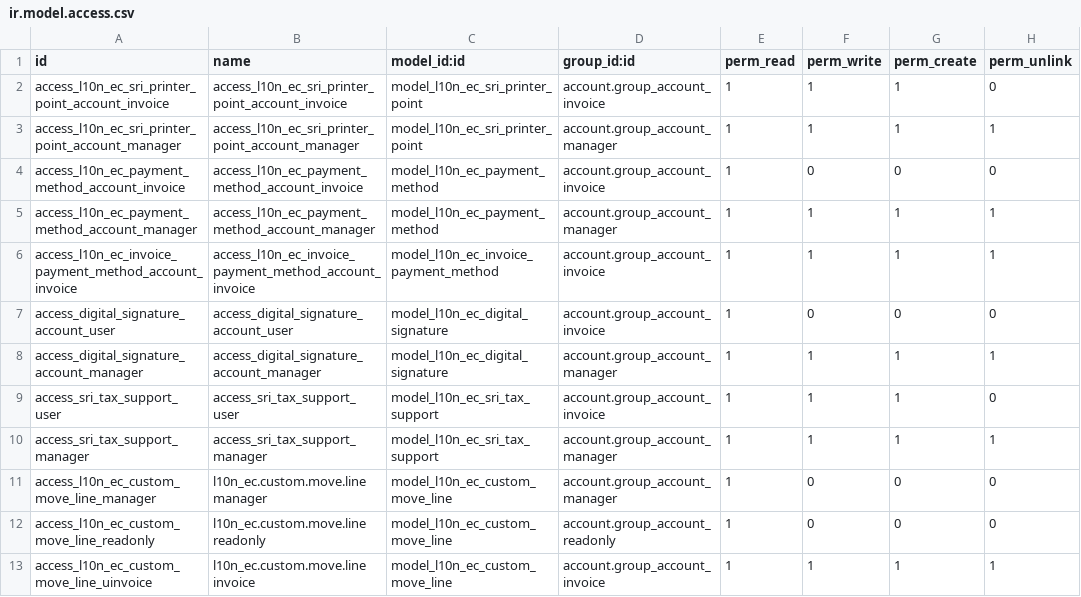
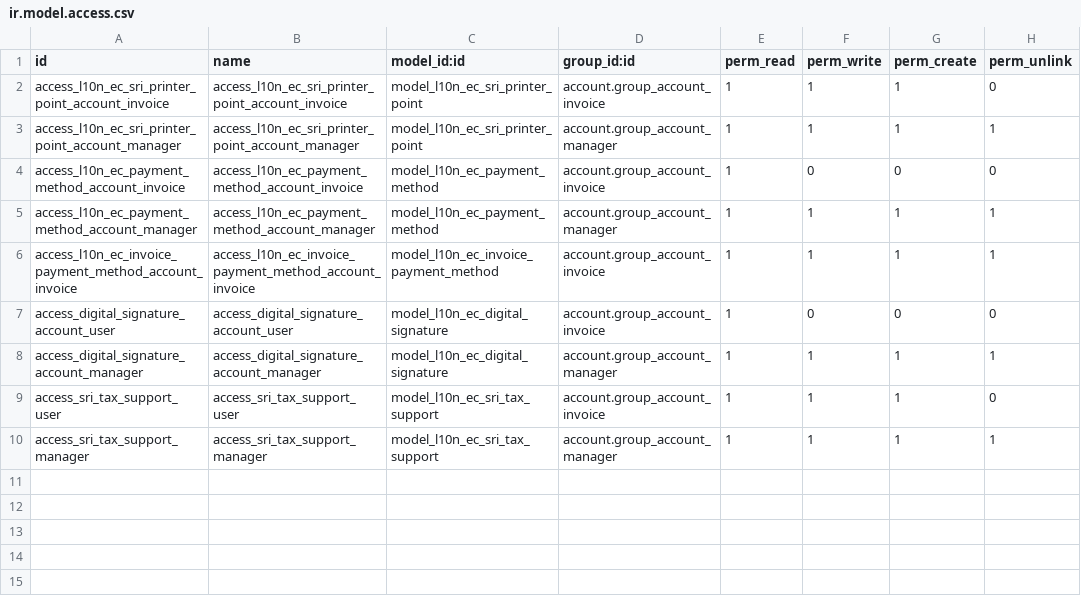
Before and after one commit to marco1esparza/l10n_ec, a CSV file: l10n_ec_edi/security/ir.model.access.csv, drawn as a sheet.

```diff
--- a/l10n_ec_edi/security/ir.model.access.csv
+++ b/l10n_ec_edi/security/ir.model.access.csv
@@ -10,4 +10 @@ access_sri_tax_support_user,access_sri_tax_support_user,model_l10n_ec_sri_tax_su
 access_sri_tax_support_manager,access_sri_tax_support_manager,model_l10n_ec_sri_tax_support,account.group_account_manager,1,1,1,1
-access_l10n_ec_custom_move_line_manager,l10n_ec.custom.move.line manager,model_l10n_ec_custom_move_line,account.group_account_manager,1,0,0,0
-access_l10n_ec_custom_move_line_readonly,l10n_ec.custom.move.line readonly,model_l10n_ec_custom_move_line,account.group_account_readonly,1,0,0,0
-access_l10n_ec_custom_move_line_uinvoice,l10n_ec.custom.move.line invoice,model_l10n_ec_custom_move_line,account.group_account_invoice,1,1,1,1
```
Also changed, not shown: 6 other files.
